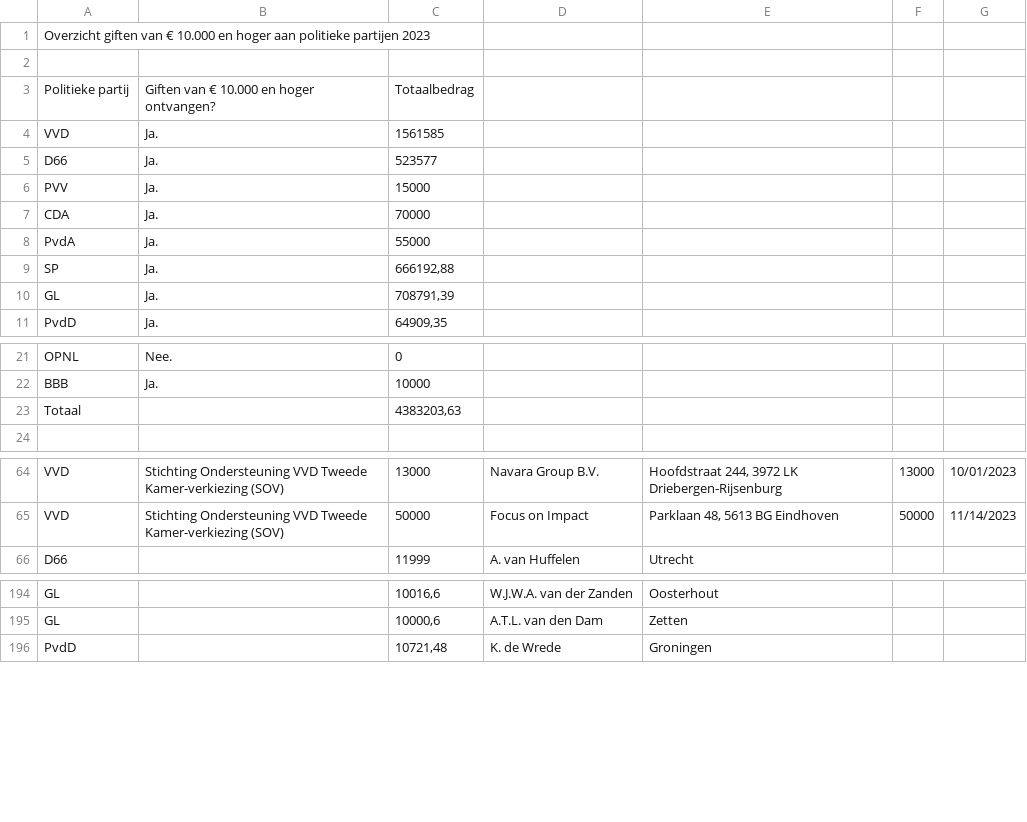
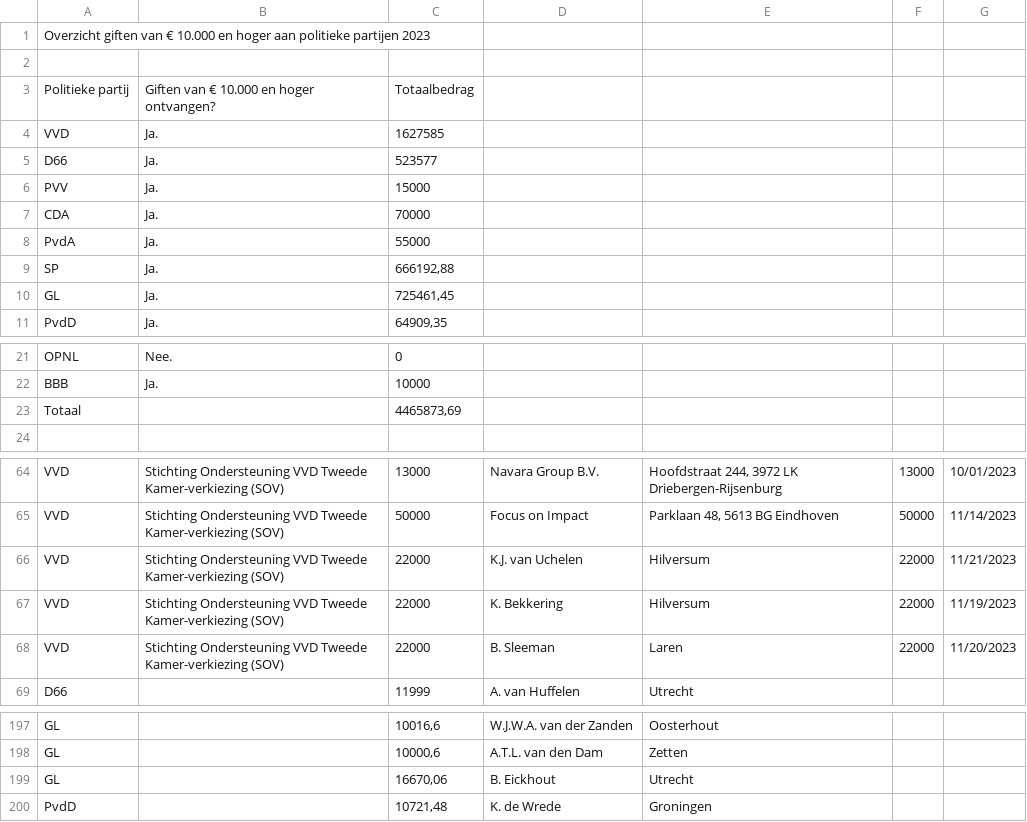
Before and after one commit to openstate/ro-pp-subsidies, a CSV file: subsidies.csv, drawn as a sheet; only a part is shown, gaps mark what is left out.

Commit message:
Subsidies bijgewerkt.

```diff
--- a/subsidies.csv
+++ b/subsidies.csv
@@ -3,3 +3,3 @@ Overzicht giften van € 10.000 en hoger aan politieke partijen 2023,,,,,,
 Politieke partij,Giften van € 10.000 en hoger ontvangen?,Totaalbedrag,,,,
-VVD,Ja.,1561585,,,,
+VVD,Ja.,1627585,,,,
 D66,Ja.,523577,,,,
@@ -9,3 +9,3 @@ PvdA,Ja.,55000,,,,
 SP,Ja.,"666192,88",,,,
-GL,Ja.,"708791,39",,,,
+GL,Ja.,"725461,45",,,,
 PvdD,Ja.,"64909,35",,,,
@@ -22,3 +22,3 @@ OPNL,Nee.,0,,,,
 BBB,Ja.,10000,,,,
-Totaal,,"4383203,63",,,,
+Totaal,,"4465873,69",,,,
 ,,,,,,
@@ -65,2 +65,5 @@ VVD,Stichting Ondersteuning VVD Tweede Kamer-verkiezing (SOV),13000,Navara Group
 VVD,Stichting Ondersteuning VVD Tweede Kamer-verkiezing (SOV),50000,Focus on Impact ,"Parklaan 48, 5613 BG Eindhoven ",50000,11/14/2023
+VVD,Stichting Ondersteuning VVD Tweede Kamer-verkiezing (SOV),22000,K.J. van Uchelen ,Hilversum,22000,11/21/2023
+VVD,Stichting Ondersteuning VVD Tweede Kamer-verkiezing (SOV),22000,K. Bekkering,Hilversum,22000,11/19/2023
+VVD,Stichting Ondersteuning VVD Tweede Kamer-verkiezing (SOV),22000,B. Sleeman,Laren ,22000,11/20/2023
 D66,,11999,A. van Huffelen,Utrecht,,
@@ -195,2 +198,3 @@ GL,,"10016,6",W.J.W.A. van der Zanden,Oosterhout,,
 GL,,"10000,6",A.T.L.  van den Dam,Zetten,,
+GL,,"16670,06",B. Eickhout,Utrecht,,
 PvdD,,"10721,48",K. de Wrede,Groningen,,
```
